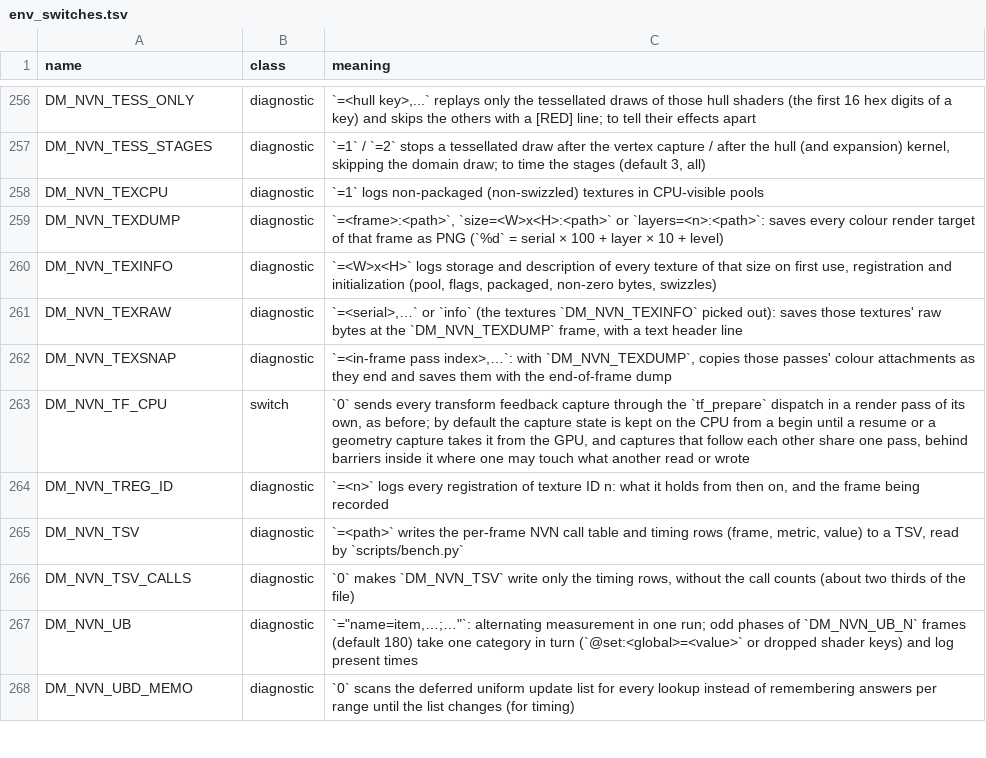
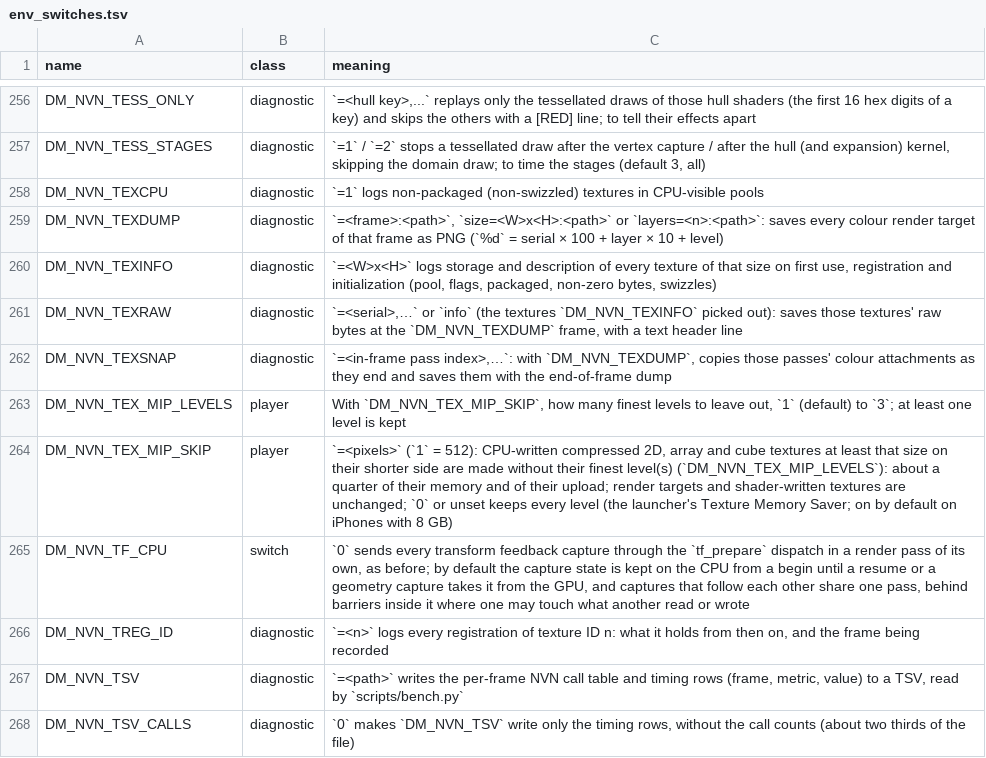
Before and after one commit to LeoGeneret/GreenKid-MV, a TSV file: docs/env_switches.tsv, drawn as a sheet; only a part is shown, gaps mark what is left out; the shorter side is filled out with more unchanged rows.

```diff
--- a/docs/env_switches.tsv
+++ b/docs/env_switches.tsv
@@ -262,2 +262,4 @@ DM_NVN_TEXRAW	diagnostic	`=<serial>,…` or `info` (the textures `DM_NVN_TEXINFO
 DM_NVN_TEXSNAP	diagnostic	`=<in-frame pass index>,…`: with `DM_NVN_TEXDUMP`, copies those passes' colour attachments as they end and saves them with the end-of-frame dump
+DM_NVN_TEX_MIP_LEVELS	player	With `DM_NVN_TEX_MIP_SKIP`, how many finest levels to leave out, `1` (default) to `3`; at least one level is kept
+DM_NVN_TEX_MIP_SKIP	player	`=<pixels>` (`1` = 512): CPU-written compressed 2D, array and cube textures at least that size on their shorter side are made without their finest level(s) (`DM_NVN_TEX_MIP_LEVELS`): about a quarter of their memory and of their upload; render targets and shader-written textures are unchanged; `0` or unset keeps every level (the launcher's Texture Memory Saver; on by default on iPhones with 8 GB)
 DM_NVN_TF_CPU	switch	`0` sends every transform feedback capture through the `tf_prepare` dispatch in a render pass of its own, as before; by default the capture state is kept on the CPU from a begin until a resume or a geometry capture takes it from the GPU, and captures that follow each other share one pass, behind barriers inside it where one may touch what another read or wrote
```
Also changed, not shown: dm/games/settings.tsv, 4 other files.
